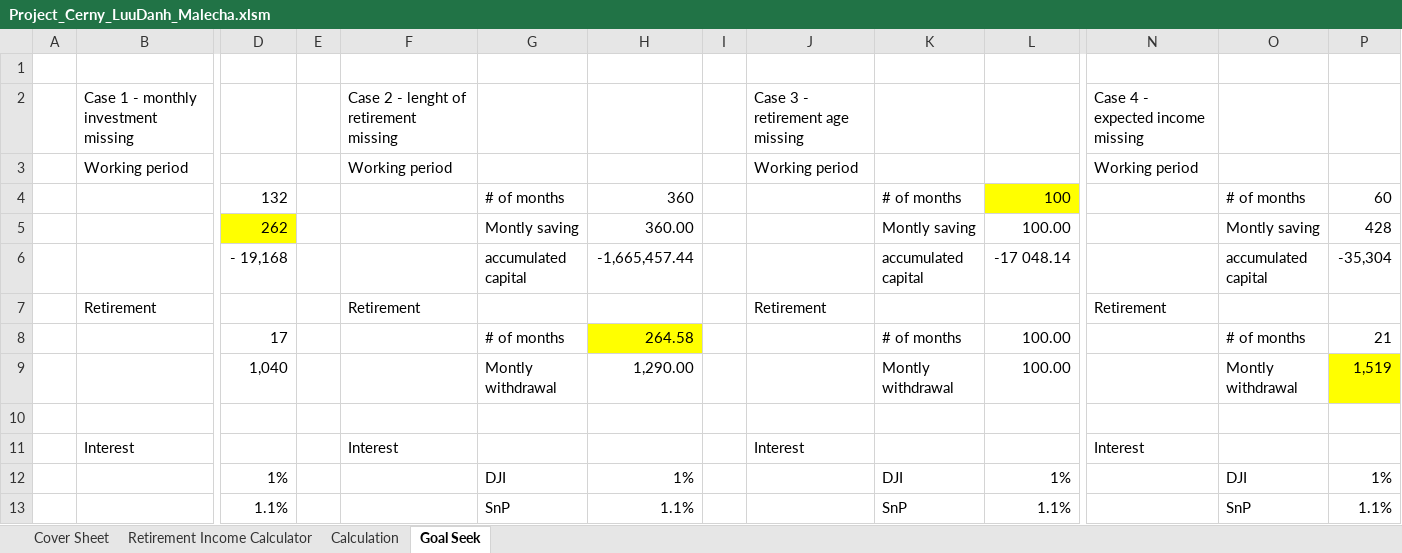
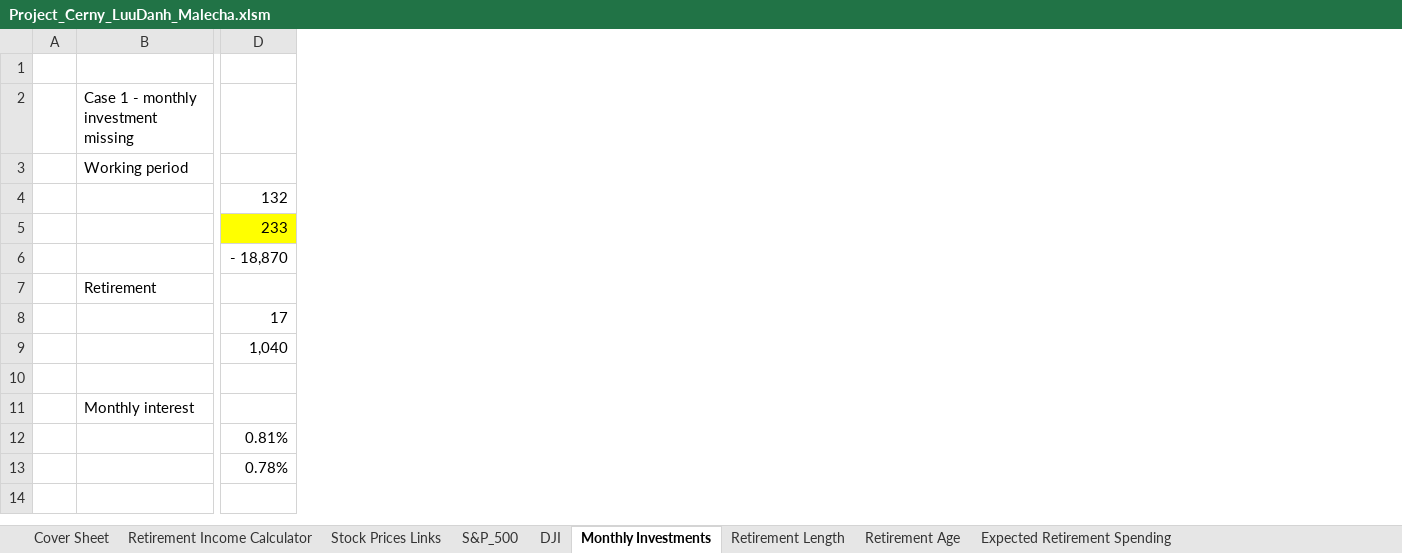
Before and after one commit to luutomas/financial-modelling-with-VBA, an Excel workbook: Project_Cerny_LuuDanh_Malecha.xlsm, sheet Monthly Investments, drawn as a sheet; only a part is shown, gaps mark what is left out; values as stored, in another font and other column widths than the file's, no borders; the diff covers the shown part only; the diff names each change by its address in the sheet, - before the commit and + after, or states it on an @@ line.

Commit message:
Each scenario one sheet

```diff
--- a/Project_Cerny_LuuDanh_Malecha.xlsm (sheet Monthly Investments)
+++ b/Project_Cerny_LuuDanh_Malecha.xlsm (sheet Monthly Investments)
-sheet tab: Goal Seek
+sheet tab: Monthly Investments
-sheet tab: Calculation
@@ sheet tab unhidden: Stock Prices Links @@
@@ sheet tab unhidden: S&P_500 @@
@@ sheet tab unhidden: DJI @@
+sheet tab: Retirement Length
+sheet tab: Retirement Age
+sheet tab: Expected Retirement Spending
-column E, empty
-column F, rows 2-11: Case 2 - lenght of retirement missing | Working period |  |  |  | Retirement |  |  |  | Interest
-column G, rows 4-13: # of months | Montly saving | accumulated capital |  | # of months | Montly withdrawal |  |  | DJI | SnP
-column H, rows 4-13: 360 | 360.00 | -1,665,457.44 |  | 264.58 | 1,290.00 |  |  | 1% | 1.1%
-column I, empty
-column J, rows 2-11: Case 3 - retirement age missing | Working period |  |  |  | Retirement |  |  |  | Interest
-column K, rows 4-13: # of months | Montly saving | accumulated capital |  | # of months | Montly withdrawal |  |  | DJI | SnP
-column L, rows 4-13: 100 | 100.00 | -17 048.14 |  | 100.00 | 100.00 |  |  | 1% | 1.1%
-column N, rows 2-11: Case 4 - expected income missing | Working period |  |  |  | Retirement |  |  |  | Interest
-column O, rows 4-13: # of months | Montly saving | accumulated capital |  | # of months | Montly withdrawal |  |  | DJI | SnP
-column P, rows 4-13: 60 | 428 | -35,304 |  | 21 | 1,519 |  |  | 1% | 1.1%
-D5: 262
+D5: 233
-D6: - 19,168
+D6: - 18,870
-B11: Interest
+B11: Monthly interest
-D12: 1%
+D12: 0.81%
-D13: 1.1%
+D13: 0.78%
```
Also changed, not shown: 1 removed column elsewhere in this sheet, charts or pictures.
